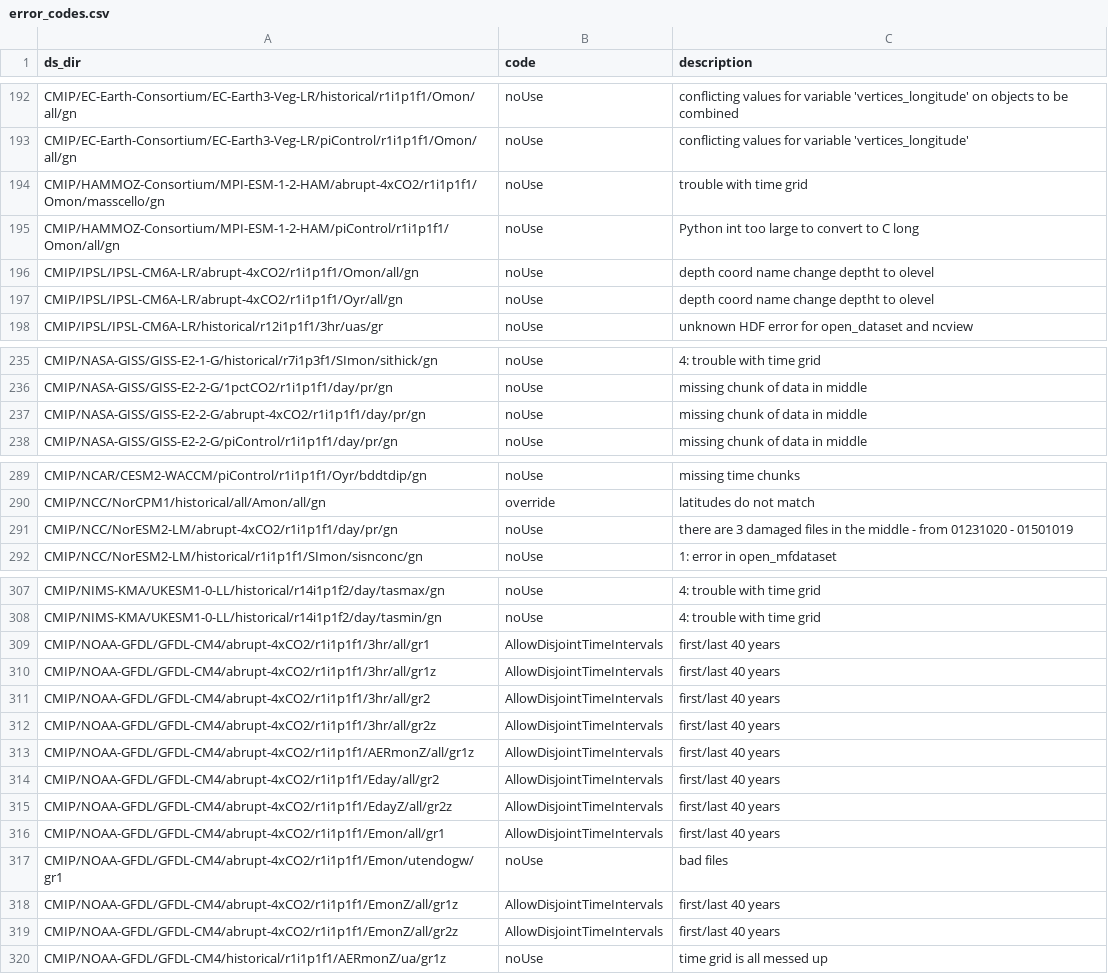
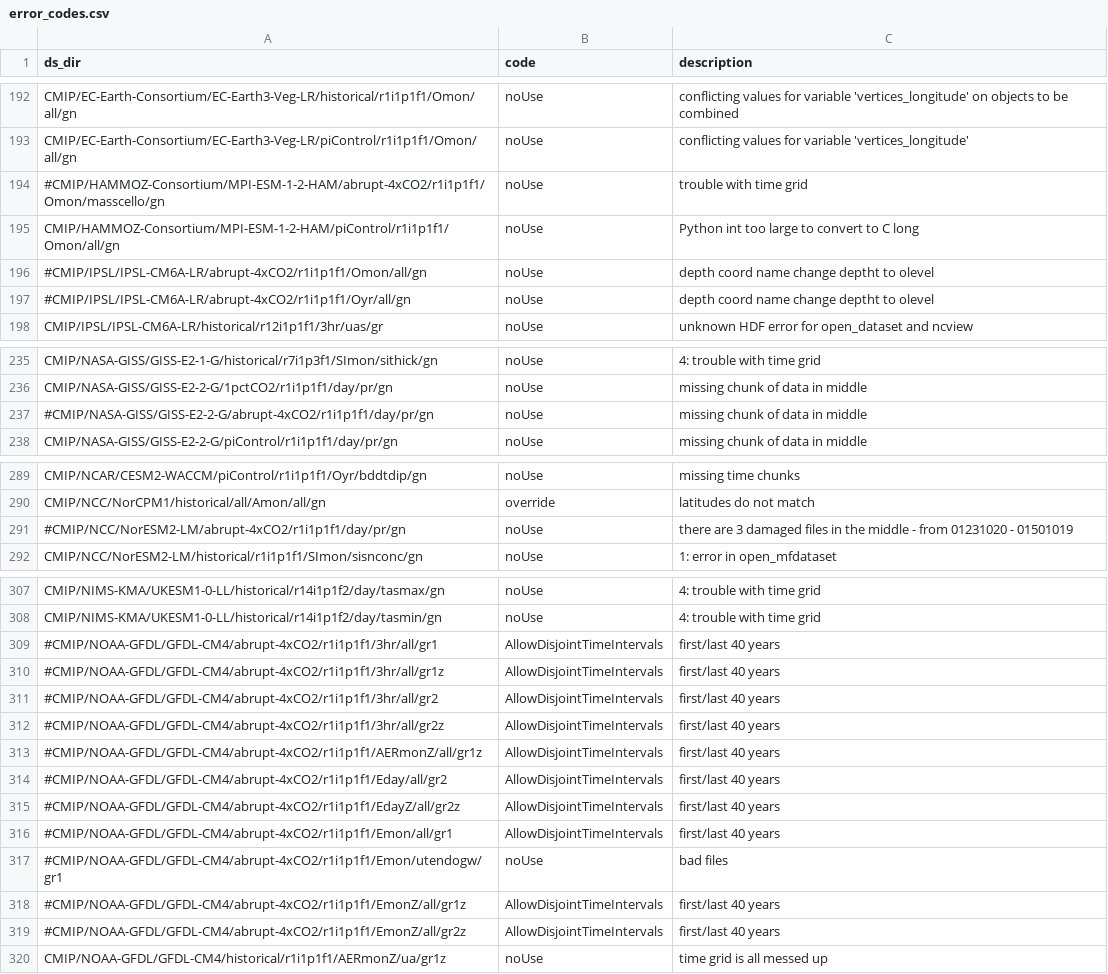
Before and after one commit to naomi-henderson/cmip6collect2, a CSV file: csv/error_codes.csv, drawn as a sheet; only a part is shown, gaps mark what is left out; the diff covers the shown part only.

Commit message:
allow disjoint time intervals for all abrupt-4xCO2 and table_id=Oclim

```diff
--- a/csv/error_codes.csv
+++ b/csv/error_codes.csv
@@ -193,6 +193,6 @@ CMIP/EC-Earth-Consortium/EC-Earth3-Veg-LR/historical/r1i1p1f1/Omon/all/gn,noUse,
 CMIP/EC-Earth-Consortium/EC-Earth3-Veg-LR/piControl/r1i1p1f1/Omon/all/gn,noUse,conflicting values for variable 'vertices_longitude'
-CMIP/HAMMOZ-Consortium/MPI-ESM-1-2-HAM/abrupt-4xCO2/r1i1p1f1/Omon/masscello/gn,noUse,trouble with time grid
+#CMIP/HAMMOZ-Consortium/MPI-ESM-1-2-HAM/abrupt-4xCO2/r1i1p1f1/Omon/masscello/gn,noUse,trouble with time grid
 CMIP/HAMMOZ-Consortium/MPI-ESM-1-2-HAM/piControl/r1i1p1f1/Omon/all/gn,noUse,Python int too large to convert to C long
-CMIP/IPSL/IPSL-CM6A-LR/abrupt-4xCO2/r1i1p1f1/Omon/all/gn,noUse,depth coord name change deptht to olevel
-CMIP/IPSL/IPSL-CM6A-LR/abrupt-4xCO2/r1i1p1f1/Oyr/all/gn,noUse,depth coord name change deptht to olevel
+#CMIP/IPSL/IPSL-CM6A-LR/abrupt-4xCO2/r1i1p1f1/Omon/all/gn,noUse,depth coord name change deptht to olevel
+#CMIP/IPSL/IPSL-CM6A-LR/abrupt-4xCO2/r1i1p1f1/Oyr/all/gn,noUse,depth coord name change deptht to olevel
 CMIP/IPSL/IPSL-CM6A-LR/historical/r12i1p1f1/3hr/uas/gr,noUse,unknown HDF error for open_dataset and ncview
@@ -236,3 +236,3 @@ CMIP/NASA-GISS/GISS-E2-1-G/historical/r7i1p3f1/SImon/sithick/gn,noUse, 4: troubl
 CMIP/NASA-GISS/GISS-E2-2-G/1pctCO2/r1i1p1f1/day/pr/gn,noUse,missing chunk of data in middle
-CMIP/NASA-GISS/GISS-E2-2-G/abrupt-4xCO2/r1i1p1f1/day/pr/gn,noUse,missing chunk of data in middle
+#CMIP/NASA-GISS/GISS-E2-2-G/abrupt-4xCO2/r1i1p1f1/day/pr/gn,noUse,missing chunk of data in middle
 CMIP/NASA-GISS/GISS-E2-2-G/piControl/r1i1p1f1/day/pr/gn,noUse,missing chunk of data in middle
@@ -290,3 +290,3 @@ CMIP/NCAR/CESM2-WACCM/piControl/r1i1p1f1/Oyr/bddtdip/gn,noUse,missing time chunk
 CMIP/NCC/NorCPM1/historical/all/Amon/all/gn,override,latitudes do not match
-CMIP/NCC/NorESM2-LM/abrupt-4xCO2/r1i1p1f1/day/pr/gn,noUse,there are 3 damaged files in the middle - from 01231020 - 01501019
+#CMIP/NCC/NorESM2-LM/abrupt-4xCO2/r1i1p1f1/day/pr/gn,noUse,there are 3 damaged files in the middle - from 01231020 - 01501019
 CMIP/NCC/NorESM2-LM/historical/r1i1p1f1/SImon/sisnconc/gn,noUse, 1: error in open_mfdataset
@@ -308,13 +308,13 @@ CMIP/NIMS-KMA/UKESM1-0-LL/historical/r14i1p1f2/day/tasmax/gn,noUse, 4: trouble w
 CMIP/NIMS-KMA/UKESM1-0-LL/historical/r14i1p1f2/day/tasmin/gn,noUse, 4: trouble with time grid
-CMIP/NOAA-GFDL/GFDL-CM4/abrupt-4xCO2/r1i1p1f1/3hr/all/gr1,AllowDisjointTimeIntervals,first/last 40 years
-CMIP/NOAA-GFDL/GFDL-CM4/abrupt-4xCO2/r1i1p1f1/3hr/all/gr1z,AllowDisjointTimeIntervals,first/last 40 years
-CMIP/NOAA-GFDL/GFDL-CM4/abrupt-4xCO2/r1i1p1f1/3hr/all/gr2,AllowDisjointTimeIntervals,first/last 40 years
-CMIP/NOAA-GFDL/GFDL-CM4/abrupt-4xCO2/r1i1p1f1/3hr/all/gr2z,AllowDisjointTimeIntervals,first/last 40 years
-CMIP/NOAA-GFDL/GFDL-CM4/abrupt-4xCO2/r1i1p1f1/AERmonZ/all/gr1z,AllowDisjointTimeIntervals,first/last 40 years
-CMIP/NOAA-GFDL/GFDL-CM4/abrupt-4xCO2/r1i1p1f1/Eday/all/gr2,AllowDisjointTimeIntervals,first/last 40 years
-CMIP/NOAA-GFDL/GFDL-CM4/abrupt-4xCO2/r1i1p1f1/EdayZ/all/gr2z,AllowDisjointTimeIntervals,first/last 40 years
-CMIP/NOAA-GFDL/GFDL-CM4/abrupt-4xCO2/r1i1p1f1/Emon/all/gr1,AllowDisjointTimeIntervals,first/last 40 years
-CMIP/NOAA-GFDL/GFDL-CM4/abrupt-4xCO2/r1i1p1f1/Emon/utendogw/gr1,noUse,bad files
-CMIP/NOAA-GFDL/GFDL-CM4/abrupt-4xCO2/r1i1p1f1/EmonZ/all/gr1z,AllowDisjointTimeIntervals,first/last 40 years
-CMIP/NOAA-GFDL/GFDL-CM4/abrupt-4xCO2/r1i1p1f1/EmonZ/all/gr2z,AllowDisjointTimeIntervals,first/last 40 years
+#CMIP/NOAA-GFDL/GFDL-CM4/abrupt-4xCO2/r1i1p1f1/3hr/all/gr1,AllowDisjointTimeIntervals,first/last 40 years
+#CMIP/NOAA-GFDL/GFDL-CM4/abrupt-4xCO2/r1i1p1f1/3hr/all/gr1z,AllowDisjointTimeIntervals,first/last 40 years
+#CMIP/NOAA-GFDL/GFDL-CM4/abrupt-4xCO2/r1i1p1f1/3hr/all/gr2,AllowDisjointTimeIntervals,first/last 40 years
+#CMIP/NOAA-GFDL/GFDL-CM4/abrupt-4xCO2/r1i1p1f1/3hr/all/gr2z,AllowDisjointTimeIntervals,first/last 40 years
+#CMIP/NOAA-GFDL/GFDL-CM4/abrupt-4xCO2/r1i1p1f1/AERmonZ/all/gr1z,AllowDisjointTimeIntervals,first/last 40 years
+#CMIP/NOAA-GFDL/GFDL-CM4/abrupt-4xCO2/r1i1p1f1/Eday/all/gr2,AllowDisjointTimeIntervals,first/last 40 years
+#CMIP/NOAA-GFDL/GFDL-CM4/abrupt-4xCO2/r1i1p1f1/EdayZ/all/gr2z,AllowDisjointTimeIntervals,first/last 40 years
+#CMIP/NOAA-GFDL/GFDL-CM4/abrupt-4xCO2/r1i1p1f1/Emon/all/gr1,AllowDisjointTimeIntervals,first/last 40 years
+#CMIP/NOAA-GFDL/GFDL-CM4/abrupt-4xCO2/r1i1p1f1/Emon/utendogw/gr1,noUse,bad files
+#CMIP/NOAA-GFDL/GFDL-CM4/abrupt-4xCO2/r1i1p1f1/EmonZ/all/gr1z,AllowDisjointTimeIntervals,first/last 40 years
+#CMIP/NOAA-GFDL/GFDL-CM4/abrupt-4xCO2/r1i1p1f1/EmonZ/all/gr2z,AllowDisjointTimeIntervals,first/last 40 years
 CMIP/NOAA-GFDL/GFDL-CM4/historical/r1i1p1f1/AERmonZ/ua/gr1z,noUse,time grid is all messed up
```
Also changed, not shown: 1 edited cell elsewhere in this file, 2 other files.
